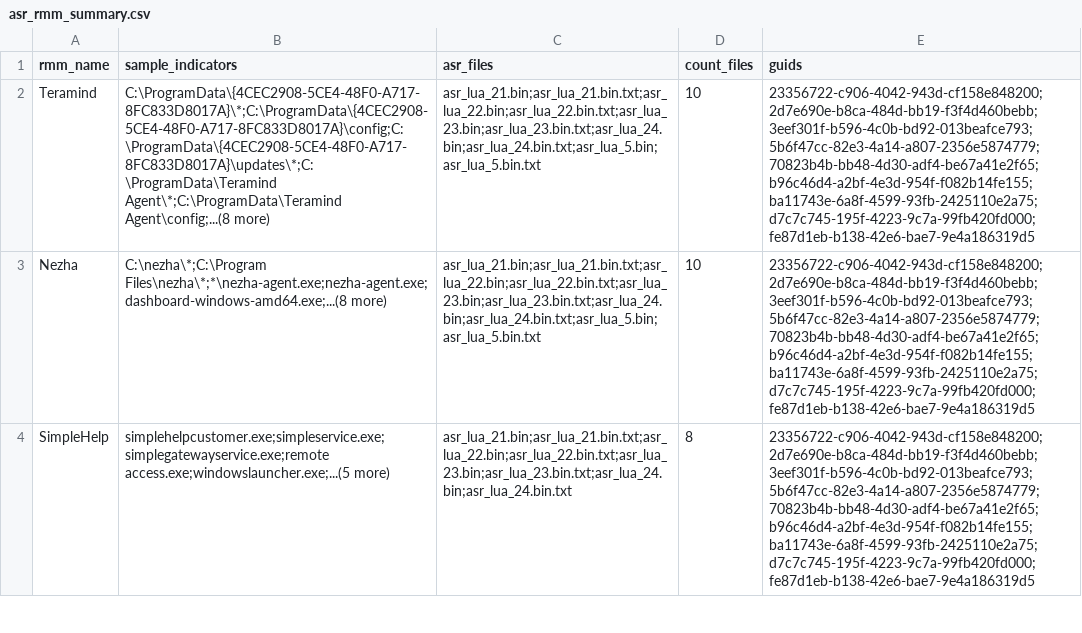
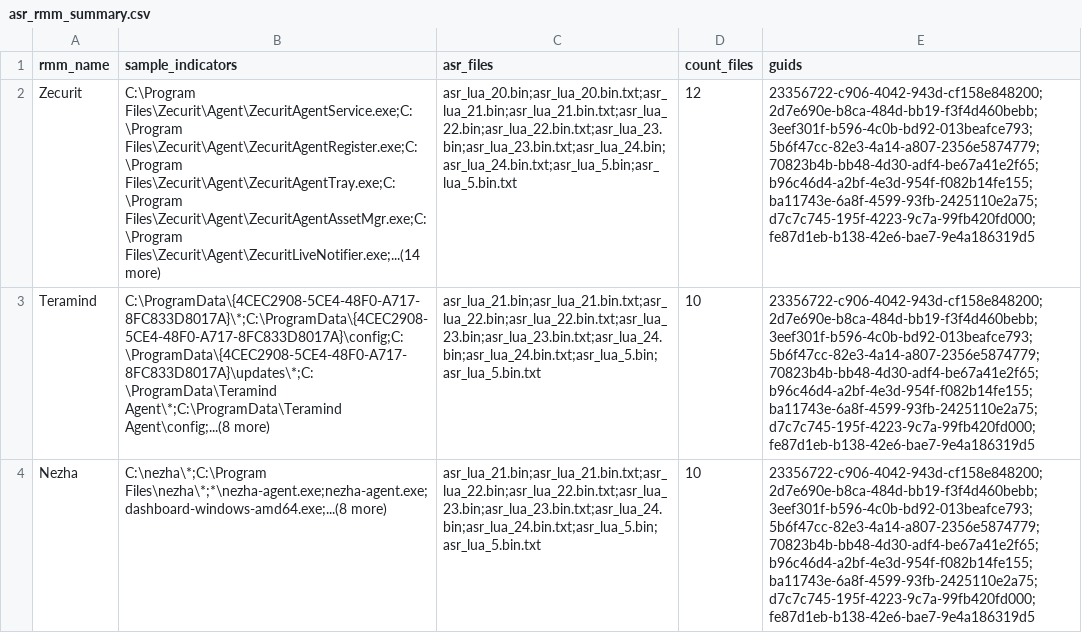
Before and after one commit to MHaggis/defender2db_data, a CSV file: asr_rmm_summary.csv, drawn as a sheet; only a part is shown; the shorter side is filled out with more unchanged rows; the diff names each change by its address in the sheet, - before the commit and + after, or states it on an @@ line.

```diff
--- a/asr_rmm_summary.csv
+++ b/asr_rmm_summary.csv
+row 2: Zecurit | C:\Program Files\Zecurit\Agent\ZecuritAgentService.exe;C:\Program Files\Zecurit\Agent\ZecuritAgentRegister.exe;C:\Program Files\Zecurit\Agent\ZecuritAgentTray.exe;C:\Program Files\Zecurit\Agent\ZecuritAgentAssetMgr.exe;C:\Program Files\Zecurit\Agent\ZecuritLiveNotifier.exe;...(14 more) | asr_lua_20.bin;asr_lua_20.bin.txt;asr_lua_21.bin;asr_lua_21.bin.txt;asr_lua_22.bin;asr_lua_22.bin.txt;asr_lua_23.bin;asr_lua_23.bin.txt;asr_lua_24.bin;asr_lua_24.bin.txt;asr_lua_5.bin;asr_lua_5.bin.txt | 12 | 23356722-c906-4042-943d-cf158e848200;2d7e690e-b8ca-484d-bb19-f3f4d460bebb;3eef301f-b596-4c0b-bd92-013beafce793;5b6f47cc-82e3-4a14-a807-2356e5874779;70823b4b-bb48-4d30-adf4-be67a41e2f65;b96c46d4-a2bf-4e3d-954f-f082b14fe155;ba11743e-6a8f-4599-93fb-2425110e2a75;d7c7c745-195f-4223-9c7a-99fb420fd000;fe87d1eb-b138-42e6-bae7-9e4a186319d5
```
Also changed, not shown: asr_rmm_lolrmm_matches.csv.
